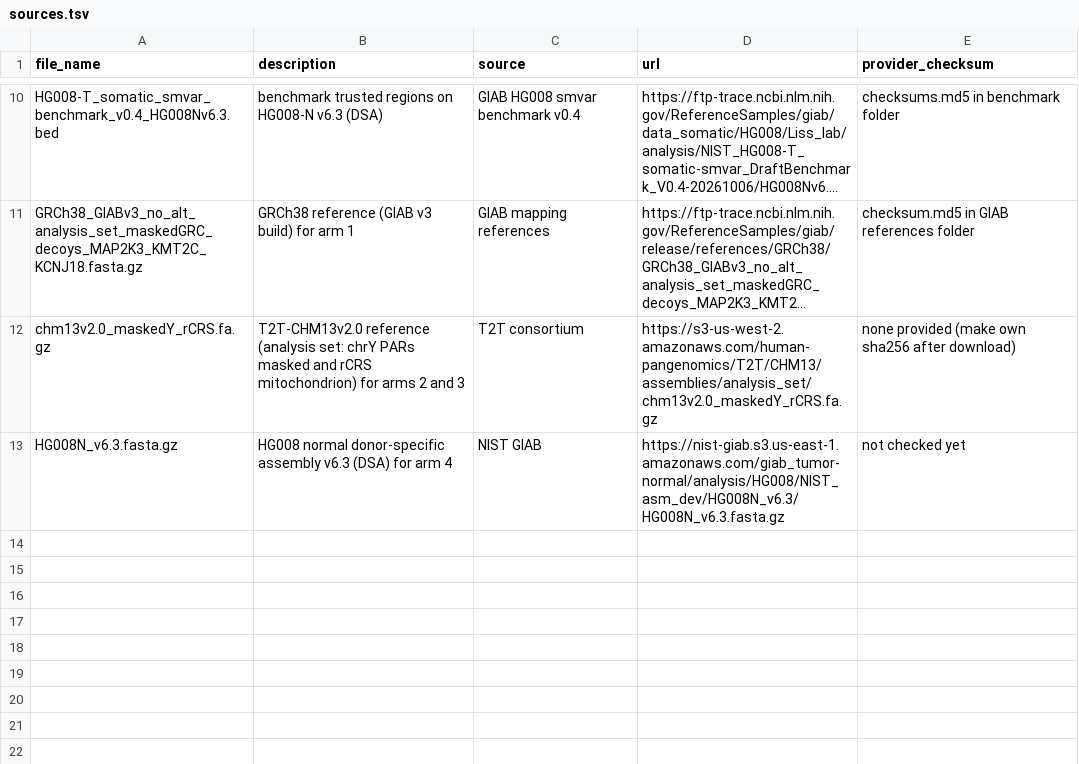
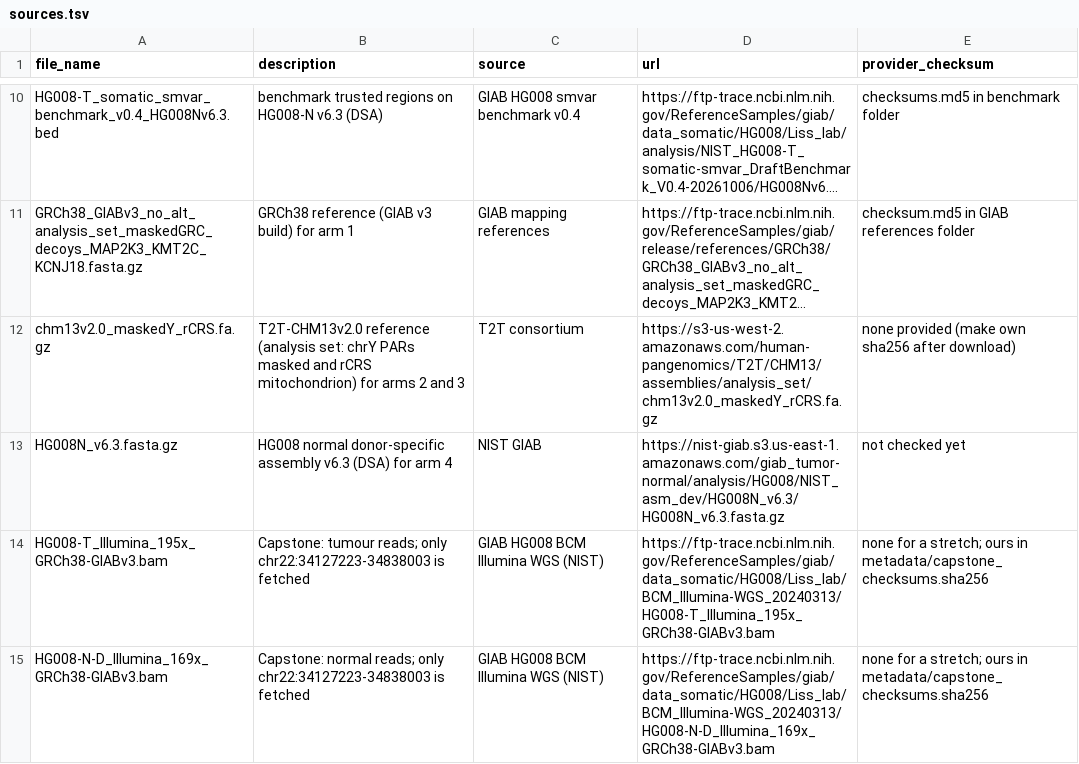
Before and after one commit to mo-hi-raa/hg008-reference-comparison, a TSV file: metadata/sources.tsv, drawn as a sheet; only a part is shown, gaps mark what is left out; long unchanged cells end in …; the diff names each change by its address in the sheet, - before the commit and + after, or states it on an @@ line.

Commit message:
sources.tsv: the two NIST BAM files the capstone reads from

```diff
--- a/metadata/sources.tsv
+++ b/metadata/sources.tsv
+row 14: HG008-T_Illumina_195x_GRCh38-GIABv3.bam | Capstone: tumour reads; only chr22:34127223-34838003 is fetched | GIAB HG008 BCM Illumina WGS (NIST) | https://ftp-trace.ncbi.nlm.nih.gov/ReferenceSamples/giab/data_somatic/HG008/Liss_lab/BCM_Illumina-WGS_20240313/HG008-T_Illumina_195x_GRCh38-GIABv3.bam | none for a stretch; ours in metadata/capstone_checksums.sha256
+row 15: HG008-N-D_Illumina_169x_GRCh38-GIABv3.bam | Capstone: normal reads; only chr22:34127223-34838003 is fetched | GIAB HG008 BCM Illumina WGS (NIST) | https://ftp-trace.ncbi.nlm.nih.gov/ReferenceSamples/giab/data_somatic/HG008/Liss_lab/BCM_Illumina-WGS_20240313/HG008-N-D_Illumina_169x_GRCh38-GIABv3.bam | none for a stretch; ours in metadata/capstone_checksums.sha256
```
